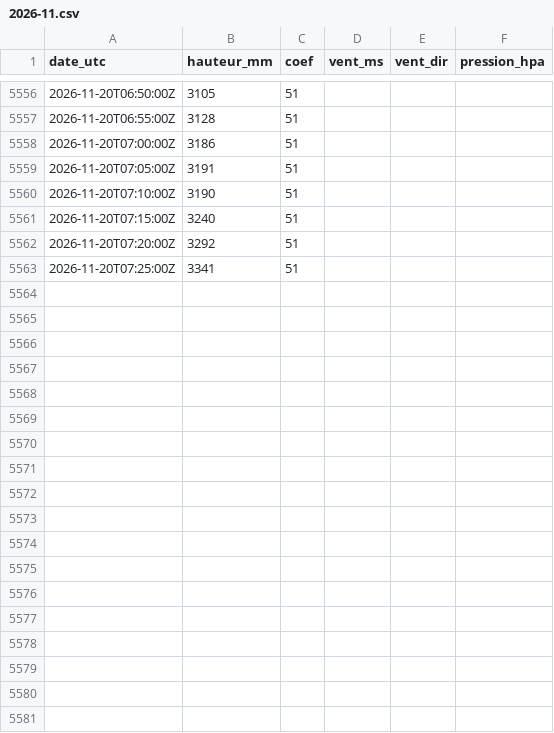
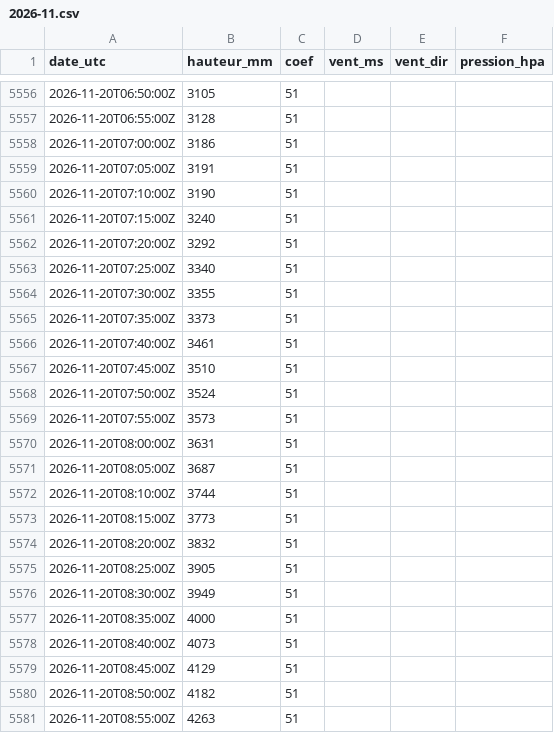
Before and after one commit to antreizh/hydraulne, a CSV file: data/maree-brest/2026-11.csv, drawn as a sheet; only a part is shown, gaps mark what is left out; the diff covers the shown part only.

```diff
--- a/data/maree-brest/2026-11.csv
+++ b/data/maree-brest/2026-11.csv
@@ -5562,2 +5562,20 @@ date_utc;hauteur_mm;coef;vent_ms;vent_dir;pression_hpa
 2026-11-20T07:20:00Z;3292;51;;;
-2026-11-20T07:25:00Z;3341;51;;;
+2026-11-20T07:25:00Z;3340;51;;;
+2026-11-20T07:30:00Z;3355;51;;;
+2026-11-20T07:35:00Z;3373;51;;;
+2026-11-20T07:40:00Z;3461;51;;;
+2026-11-20T07:45:00Z;3510;51;;;
+2026-11-20T07:50:00Z;3524;51;;;
+2026-11-20T07:55:00Z;3573;51;;;
+2026-11-20T08:00:00Z;3631;51;;;
+2026-11-20T08:05:00Z;3687;51;;;
+2026-11-20T08:10:00Z;3744;51;;;
+2026-11-20T08:15:00Z;3773;51;;;
+2026-11-20T08:20:00Z;3832;51;;;
+2026-11-20T08:25:00Z;3905;51;;;
+2026-11-20T08:30:00Z;3949;51;;;
+2026-11-20T08:35:00Z;4000;51;;;
+2026-11-20T08:40:00Z;4073;51;;;
+2026-11-20T08:45:00Z;4129;51;;;
+2026-11-20T08:50:00Z;4182;51;;;
+2026-11-20T08:55:00Z;4263;51;;;
```
Also changed, not shown: 33 added rows elsewhere in this file, data/maree-brest/pleines-basses-mers.csv, data/maree-guily-glaz/2026-11.csv, 3 other files.
